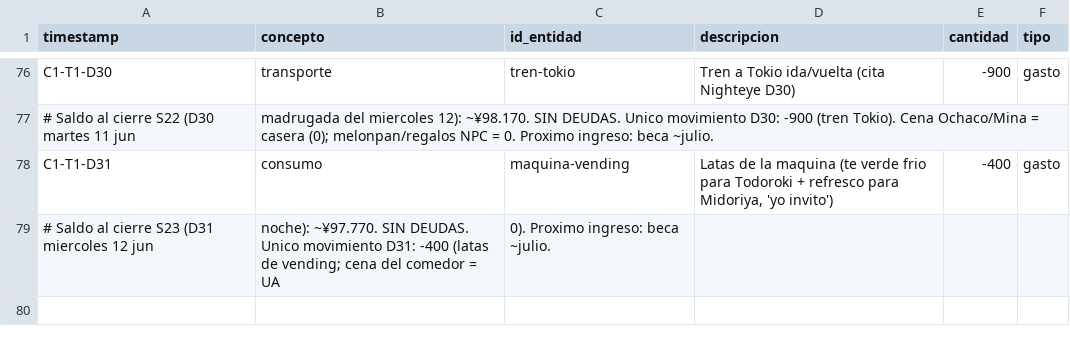
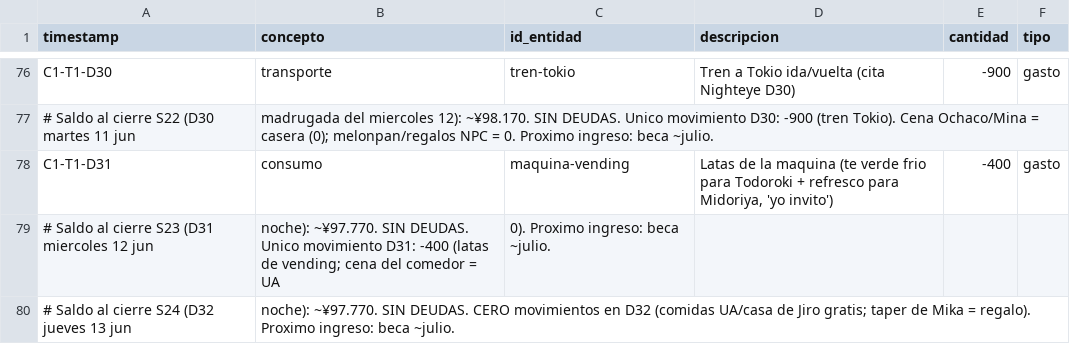
Before and after one commit to linusmandrake/rpg-myheroacademia-pc-pendiente, a CSV file: registros/finanzas.csv, drawn as a sheet; only a part is shown, gaps mark what is left out; the diff names each change by its address in the sheet, - before the commit and + after, or states it on an @@ line.

```diff
--- a/registros/finanzas.csv
+++ b/registros/finanzas.csv
+row 80: # Saldo al cierre S24 (D32 jueves 13 jun | noche): ~¥97.770. SIN DEUDAS. CERO movimientos en D32 (comidas UA/casa de Jiro gratis; taper de Mika = regalo). Proximo ingreso: beca ~julio.
```
Also changed, not shown: registros/conocimientos.csv, registros/cronologia.csv, 6 other files.
